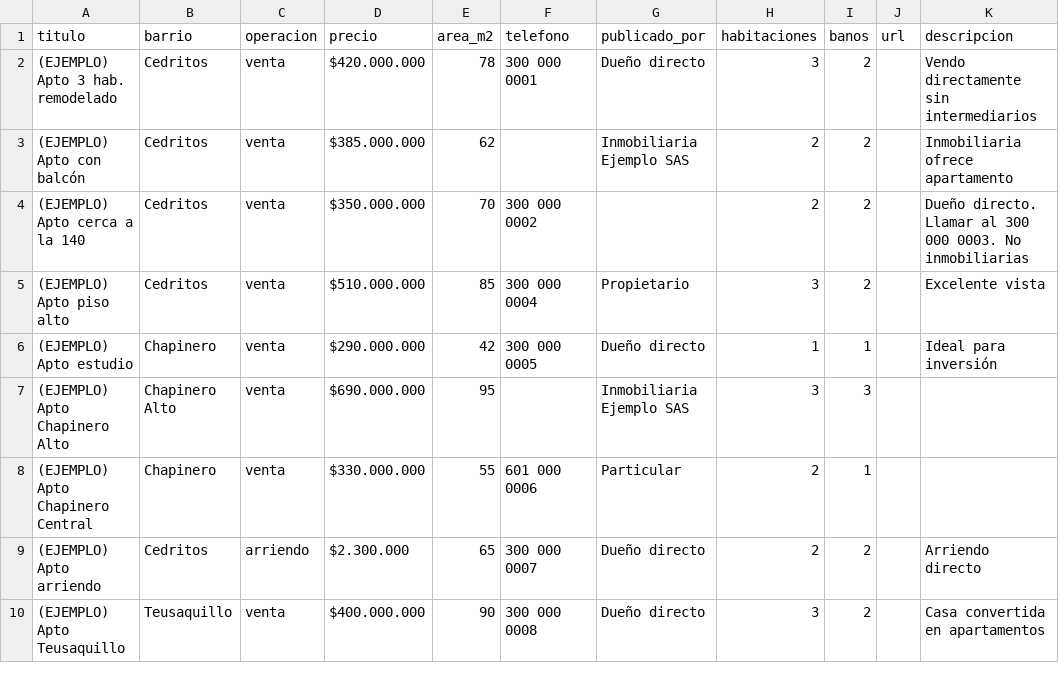
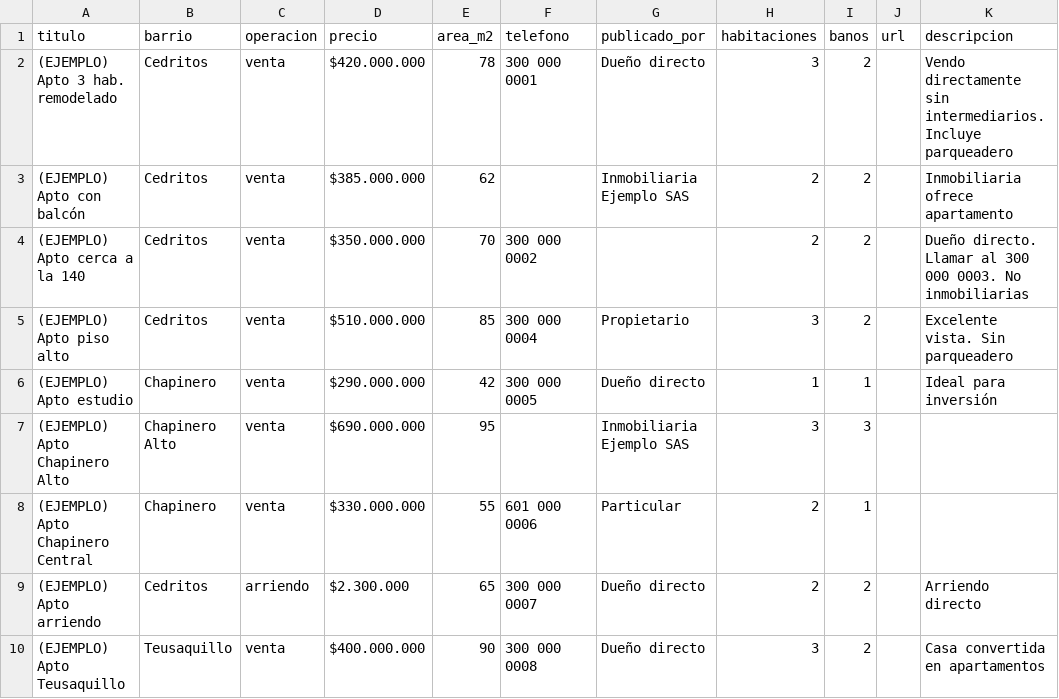
Before and after one commit to djsierra2020-design/Comparam2, a CSV file: data/ejemplo.csv, drawn as a sheet; only a part is shown.

```diff
--- a/data/ejemplo.csv
+++ b/data/ejemplo.csv
@@ -1,6 +1,6 @@
 titulo,barrio,operacion,precio,area_m2,telefono,publicado_por,habitaciones,banos,url,descripcion
-(EJEMPLO) Apto 3 hab. remodelado,Cedritos,venta,"$420.000.000",78,300 000 0001,Dueño directo,3,2,,Vendo directamente sin intermediarios
+(EJEMPLO) Apto 3 hab. remodelado,Cedritos,venta,"$420.000.000",78,300 000 0001,Dueño directo,3,2,,Vendo directamente sin intermediarios. Incluye parqueadero
 (EJEMPLO) Apto con balcón,Cedritos,venta,"$385.000.000",62,,Inmobiliaria Ejemplo SAS,2,2,,Inmobiliaria ofrece apartamento
 (EJEMPLO) Apto cerca a la 140,Cedritos,venta,"$350.000.000",70,300 000 0002,,2,2,,Dueño directo. Llamar al 300 000 0003. No inmobiliarias
-(EJEMPLO) Apto piso alto,Cedritos,venta,"$510.000.000",85,300 000 0004,Propietario,3,2,,Excelente vista
+(EJEMPLO) Apto piso alto,Cedritos,venta,"$510.000.000",85,300 000 0004,Propietario,3,2,,Excelente vista. Sin parqueadero
 (EJEMPLO) Apto estudio,Chapinero,venta,"$290.000.000",42,300 000 0005,Dueño directo,1,1,,Ideal para inversión
```
Also changed, not shown: 11 other files.
